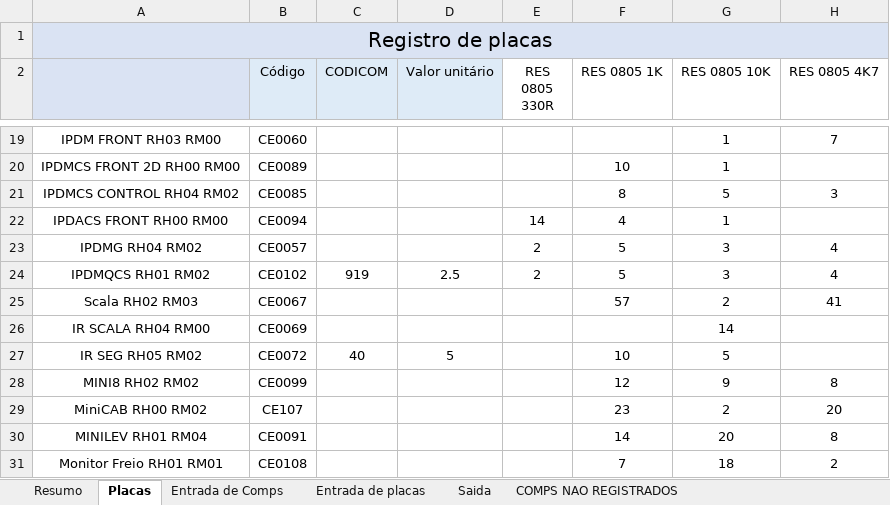
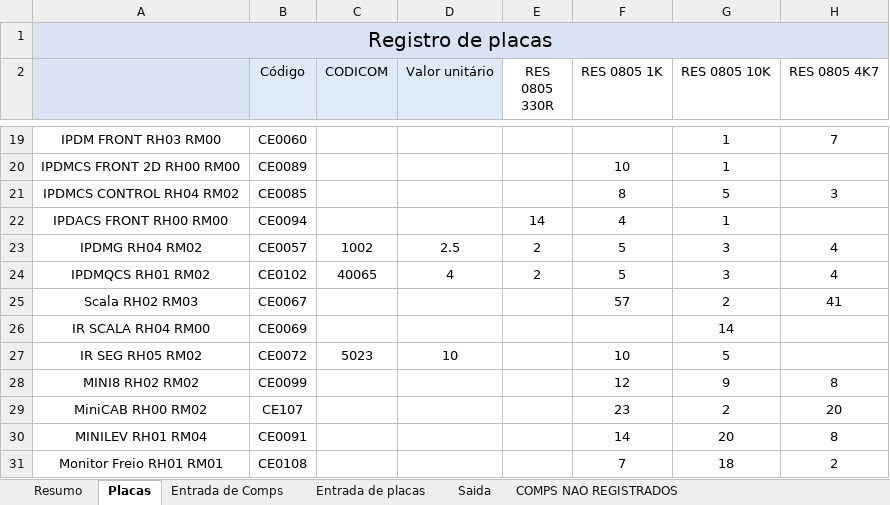
Before and after one commit to Gumemura/Estoque_VRE, an Excel workbook: 2021/Estoque VRE 2021.xlsx, sheet Placas, drawn as a sheet; only a part is shown, gaps mark what is left out; values as stored, in another font and other column widths than the file's, no borders; the diff names each change by its address in the sheet, - before the commit and + after, or states it on an @@ line.

```diff
--- a/2021/Estoque VRE 2021.xlsx (sheet Placas)
+++ b/2021/Estoque VRE 2021.xlsx (sheet Placas)
-C23 (CODICOM): (empty)
+C23 (CODICOM): 1002
-D23 (Valor unitário): (empty)
+D23 (Valor unitário): 2.5
-C24 (CODICOM): 919
+C24 (CODICOM): 40065
-D24 (Valor unitário): 2.5
+D24 (Valor unitário): 4
-C27 (CODICOM): 40
+C27 (CODICOM): 5023
-D27 (Valor unitário): 5
+D27 (Valor unitário): 10
```
Also changed, not shown: sheet Resumo, sheet Saida, 2 other files.
